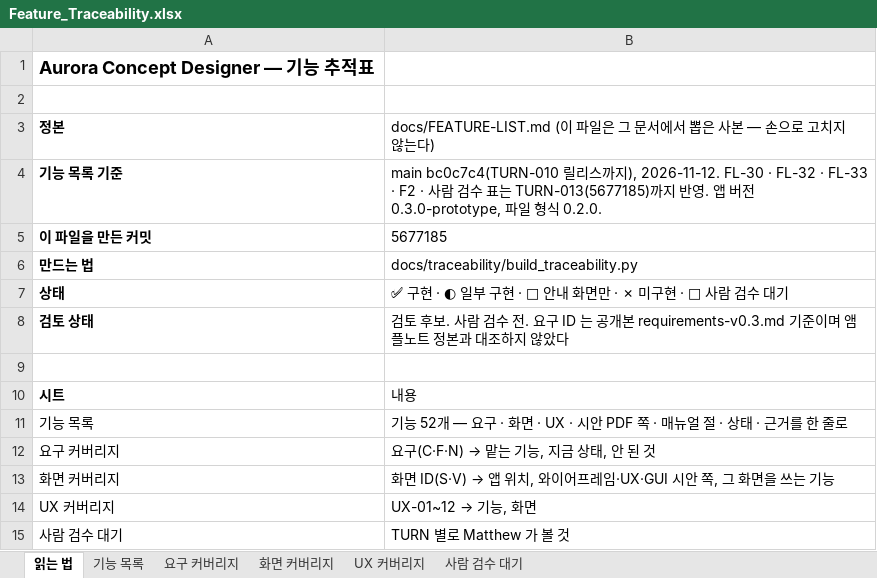
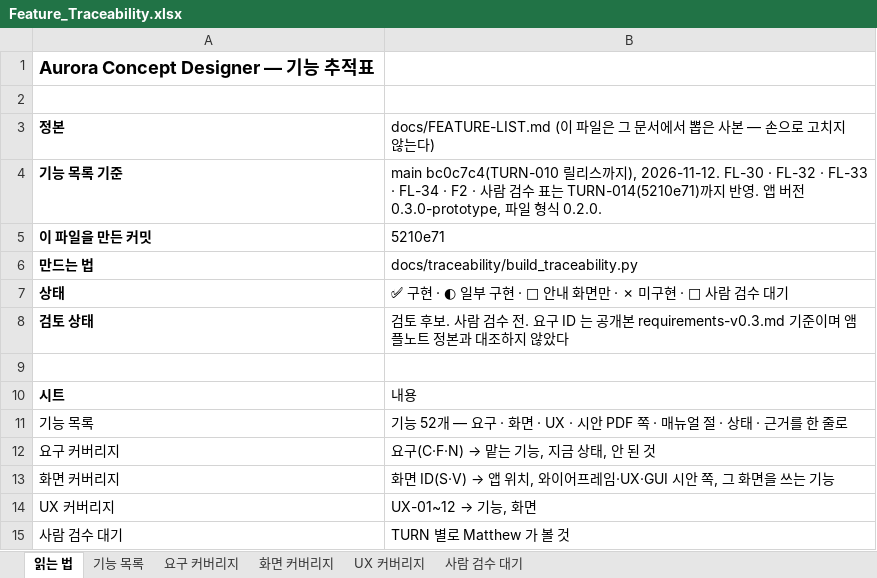
Before and after one commit to kotaeji/EquipCD_G, an Excel workbook: docs/traceability/Feature_Traceability.xlsx, sheet 읽는 법, drawn as a sheet; values as stored, in another font and other column widths than the file's, no borders; the diff names each change by its address in the sheet, - before the commit and + after, or states it on an @@ line.

```diff
--- a/docs/traceability/Feature_Traceability.xlsx (sheet 읽는 법)
+++ b/docs/traceability/Feature_Traceability.xlsx (sheet 읽는 법)
-B4: …FL-33 · F2 · 사람 검수 표는 TURN-013(5677185)까지…
+B4: …FL-33 · FL-34 · F2 · 사람 검수 표는 TURN-014(5210e71)까지…
-B5: 5677185
+B5: 5210e71
```
Also changed, not shown: sheet 사람 검수 대기, sheet 기능 목록, 3 other files.
